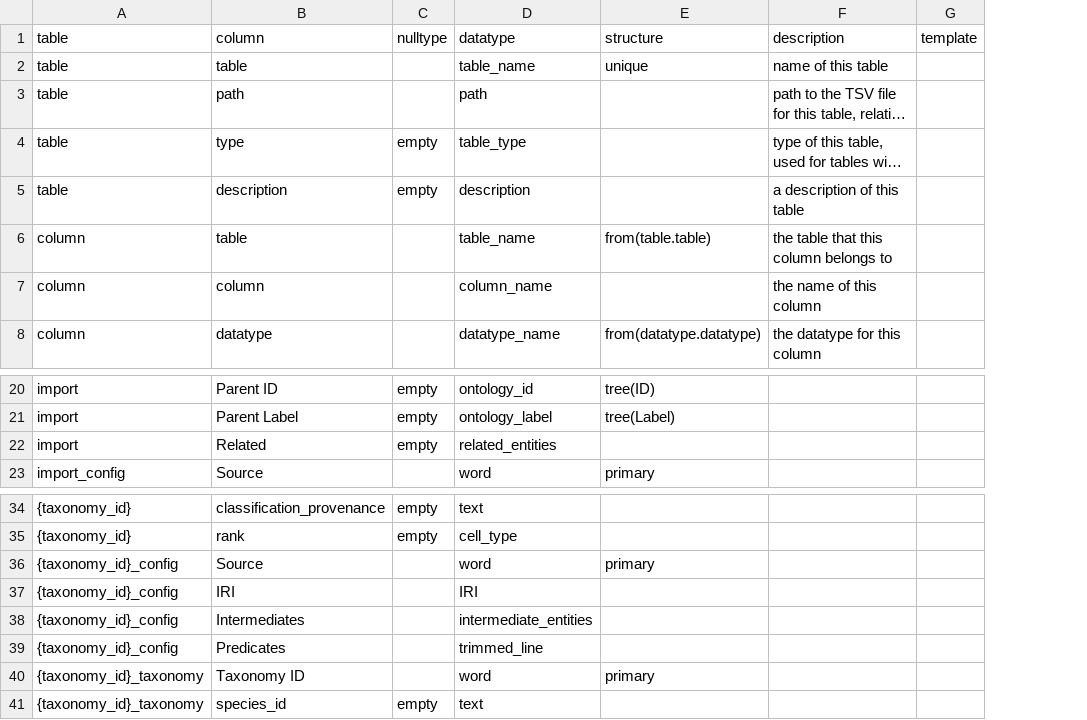
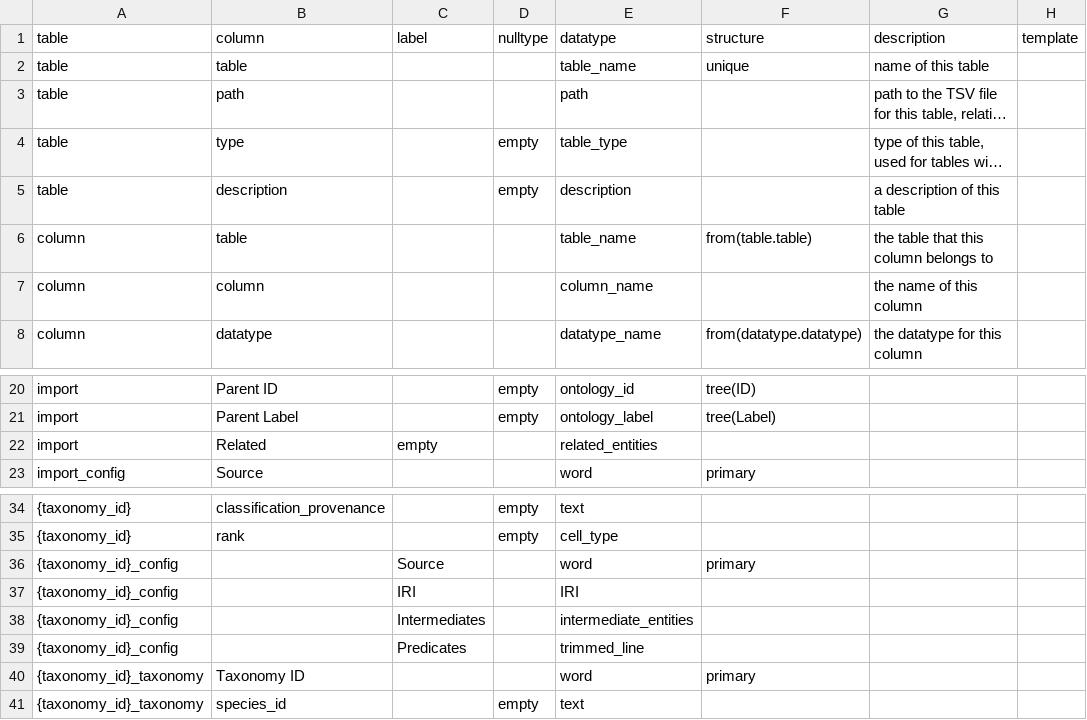
Before and after one commit to brain-bican/taxonomy-development-tools, a TSV file: resources/column.tsv, drawn as a sheet; only a part is shown, gaps mark what is left out; long unchanged cells end in …; addresses are those after the commit; the diff names each change by its address in the sheet, - before the commit and + after, or states it on an @@ line.

Commit message:
label column added to columns.tsv

```diff
--- a/resources/column.tsv
+++ b/resources/column.tsv
+column C, row 1: label; row 22: empty; rows 36-39: Source | IRI | Intermediates | Predicates
-D22: empty
+D22: (empty)
-B36: Source
+B36: (empty)
-B37: IRI
+B37: (empty)
-B38: Intermediates
+B38: (empty)
-B39: Predicates
+B39: (empty)
```
